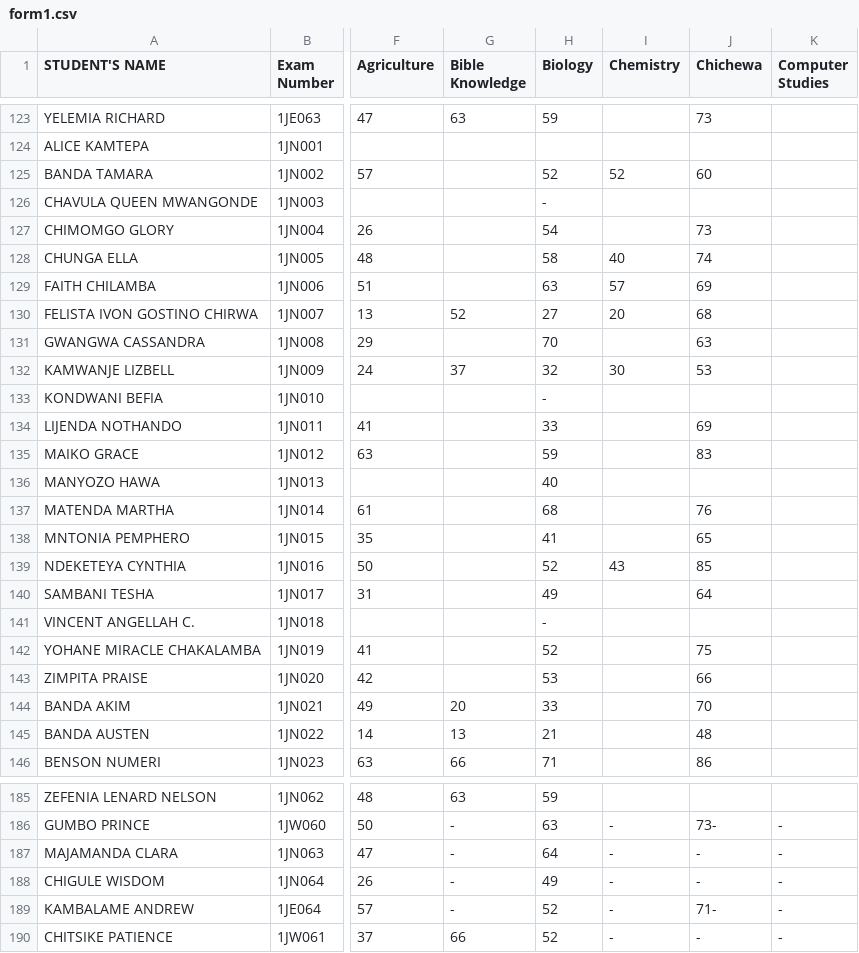
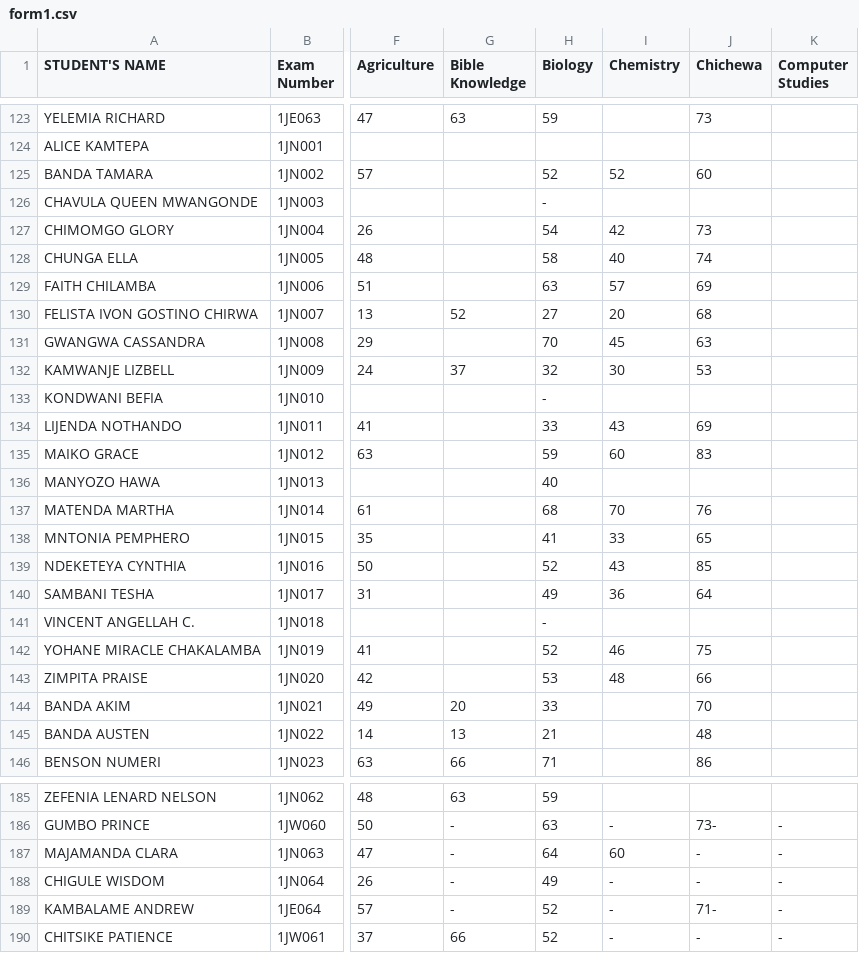
Before and after one commit to enitac/n, a CSV file: form1.csv, drawn as a sheet; only a part is shown, gaps mark what is left out; the diff covers the shown part only; the diff names each change by its address in the sheet, - before the commit and + after, or states it on an @@ line.

Commit message:
Update: form1 - Chemistry (2026-04-22, 8:38:16 a.m.)

```diff
--- a/form1.csv
+++ b/form1.csv
-I127 (Chemistry): (empty)
+I127 (Chemistry): 42
-I131 (Chemistry): (empty)
+I131 (Chemistry): 45
-I134 (Chemistry): (empty)
+I134 (Chemistry): 43
-I135 (Chemistry): (empty)
+I135 (Chemistry): 60
-I137 (Chemistry): (empty)
+I137 (Chemistry): 70
-I138 (Chemistry): (empty)
+I138 (Chemistry): 33
-I140 (Chemistry): (empty)
+I140 (Chemistry): 36
-I142 (Chemistry): (empty)
+I142 (Chemistry): 46
-I143 (Chemistry): (empty)
+I143 (Chemistry): 48
-I187 (Chemistry): -
+I187 (Chemistry): 60
```
Also changed, not shown: 4 edited cells elsewhere in this file.
